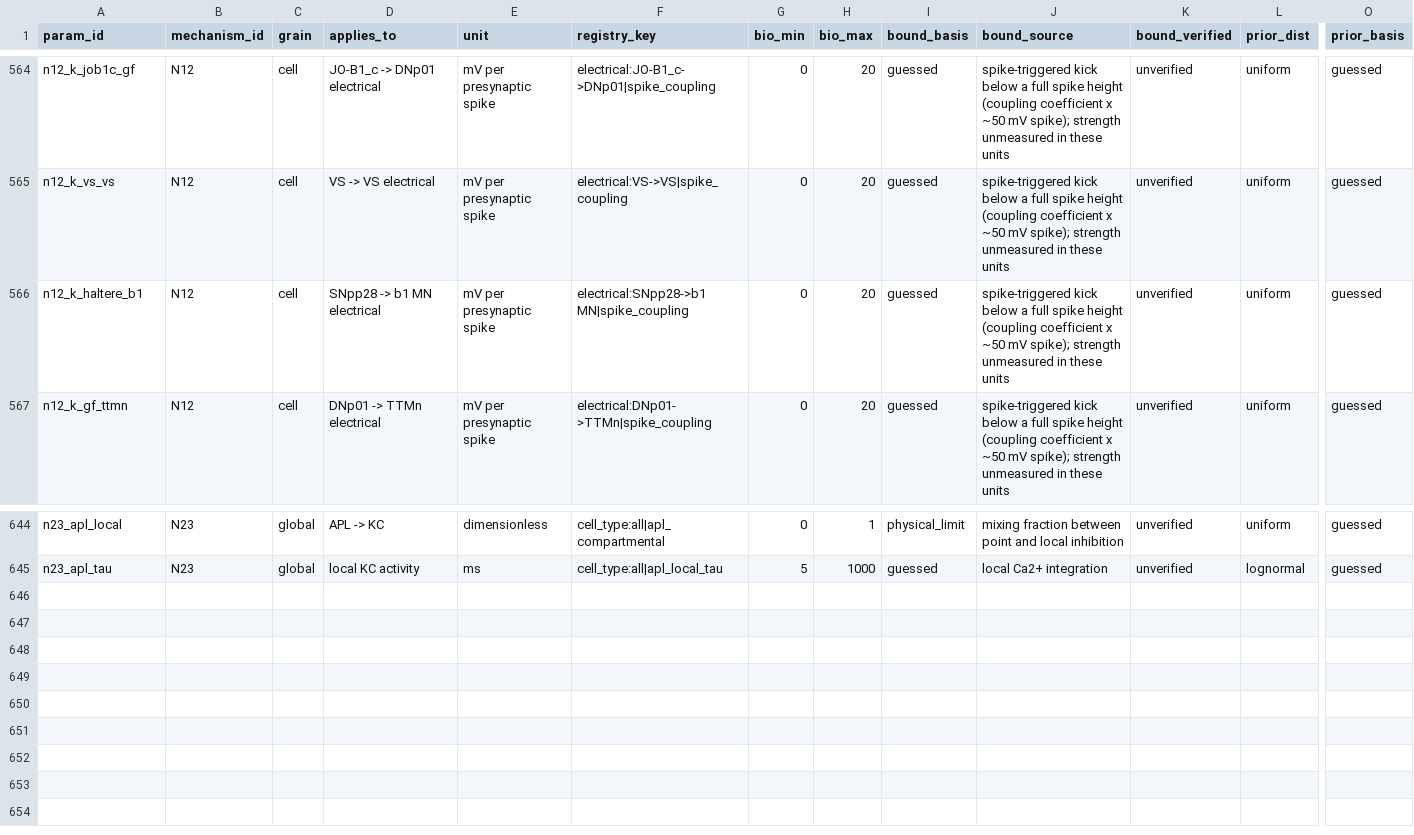
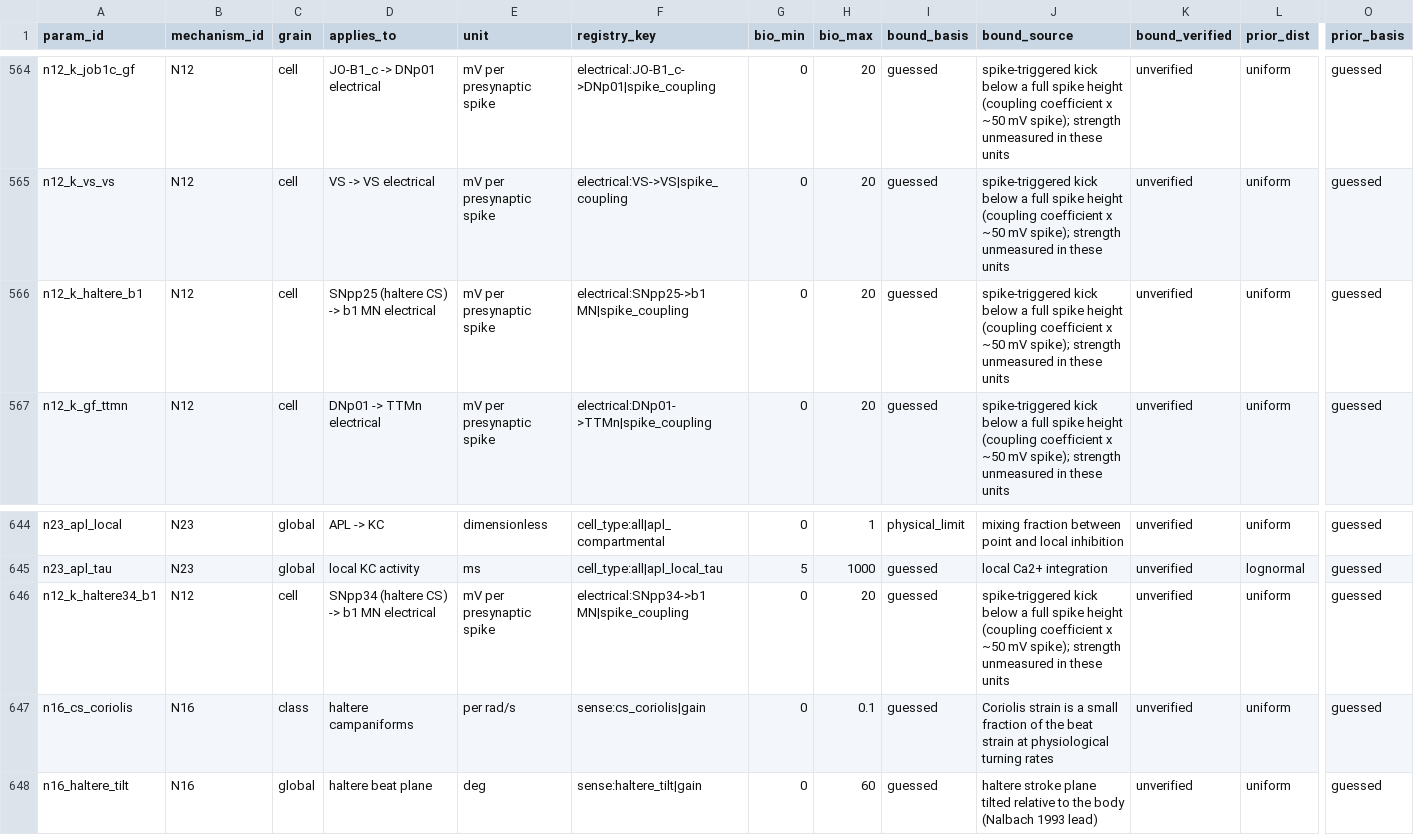
Before and after one commit to bengreff/fly-emulation, a CSV file: data/model/parameters.csv, drawn as a sheet; only a part is shown, gaps mark what is left out; rows hold the shown columns only; the diff names each change by its address in the sheet, - before the commit and + after, or states it on an @@ line.

```diff
--- a/data/model/parameters.csv
+++ b/data/model/parameters.csv
-D566 (applies_to): SNpp28 -> b1 MN electrical
+D566 (applies_to): SNpp25 (haltere CS) -> b1 MN electrical
-F566 (registry_key): electrical:SNpp28->b1 MN|spike_coupling
+F566 (registry_key): electrical:SNpp25->b1 MN|spike_coupling
+row 646: n12_k_haltere34_b1 | N12 | cell | SNpp34 (haltere CS) -> b1 MN electrical | mV per presynaptic spike | electrical:SNpp34->b1 MN|spike_coupling | 0 | 20 | guessed | spike-triggered kick below a full spike height (coupling coefficient x ~50 mV spike); strength unmeasured in these units | unverified | uniform | guessed
+row 647: n16_cs_coriolis | N16 | class | haltere campaniforms | per rad/s | sense:cs_coriolis|gain | 0 | 0.1 | guessed | Coriolis strain is a small fraction of the beat strain at physiological turning rates | unverified | uniform | guessed
+row 648: n16_haltere_tilt | N16 | global | haltere beat plane | deg | sense:haltere_tilt|gain | 0 | 60 | guessed | haltere stroke plane tilted relative to the body (Nalbach 1993 lead) | unverified | uniform | guessed
```
Also changed, not shown: data/model/registry_inventory_m4.csv, 5 other files.
